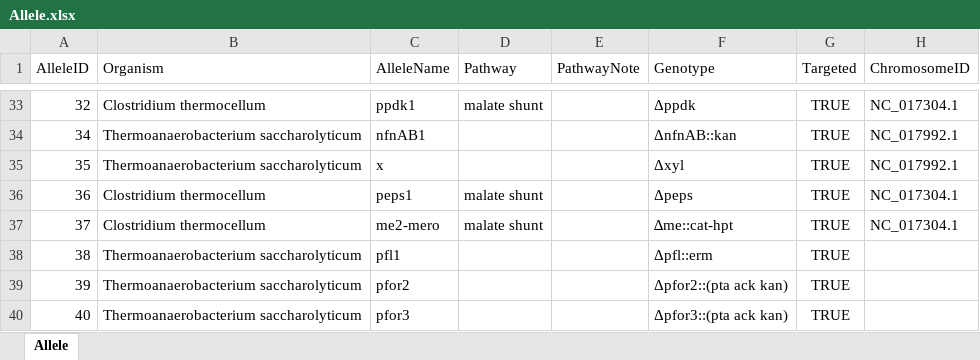
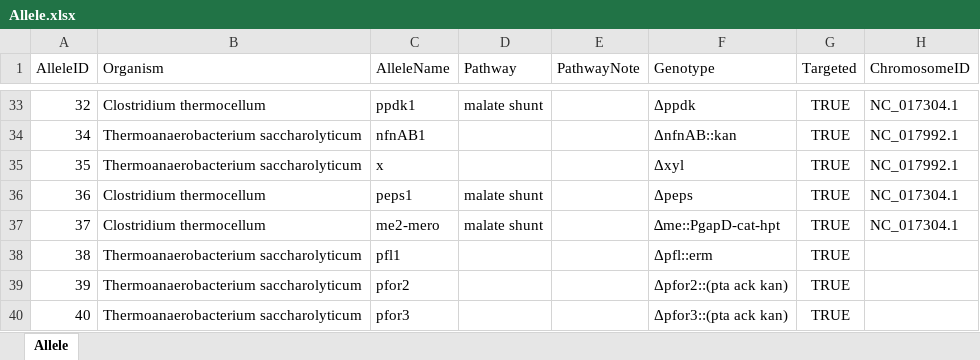
Before and after one commit to danolson1/cth-mutation, an Excel workbook: Allele.xlsx, sheet Allele, drawn as a sheet; only a part is shown, gaps mark what is left out; values as stored, in another font and other column widths than the file's, no borders; the diff covers the shown part only; the diff names each change by its address in the sheet, - before the commit and + after, or states it on an @@ line.

```diff
--- a/Allele.xlsx (sheet Allele)
+++ b/Allele.xlsx (sheet Allele)
-F37 (Genotype): ∆me::cat-hpt
+F37 (Genotype): ∆me::PgapD-cat-hpt
```
Also changed, not shown: 4 added rows and 19 edited cells elsewhere in this sheet, LLStrains.xlsx, StrainAllele.xlsx, 4 other files.
